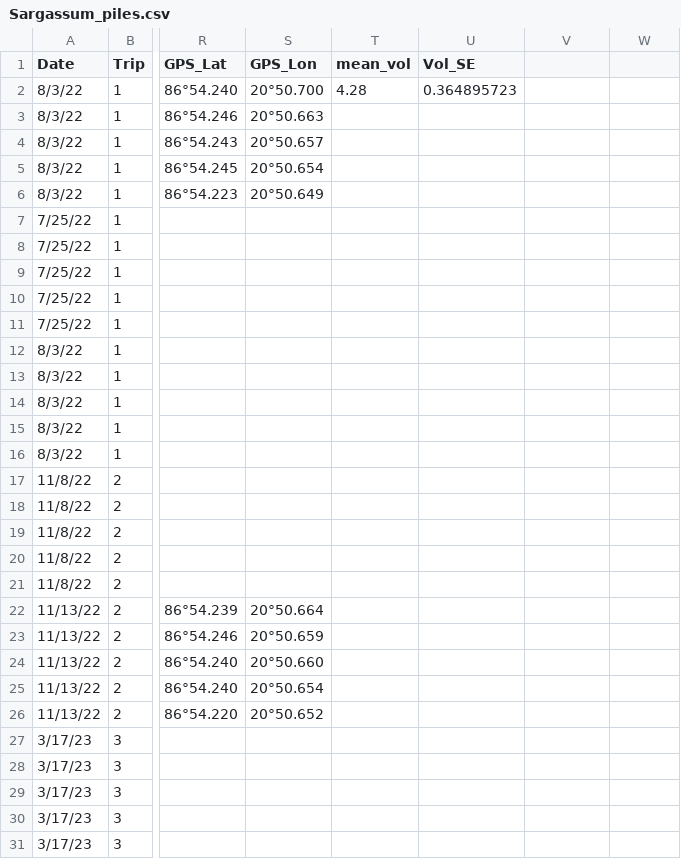
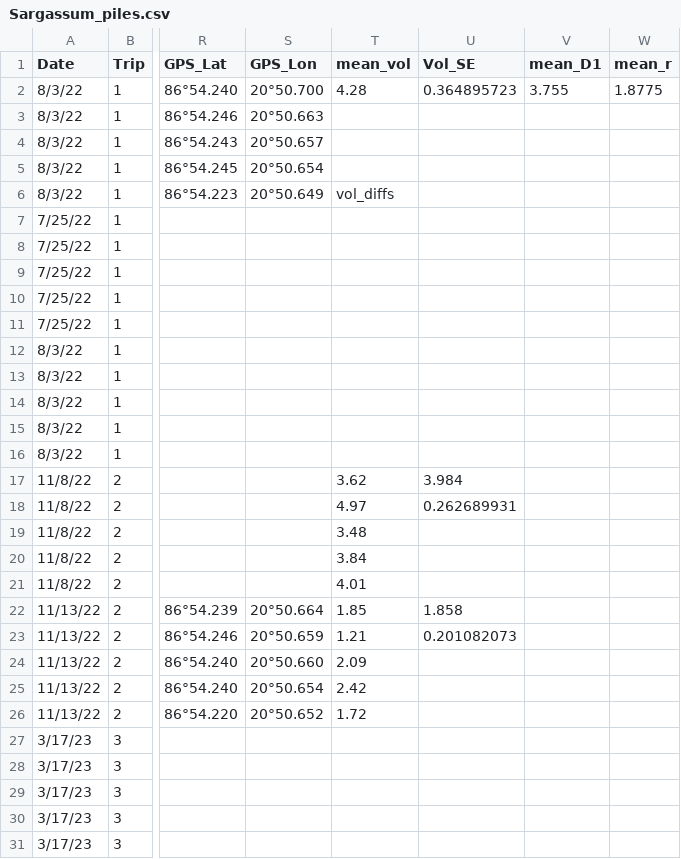
Before and after one commit to ricdesantiago/Sargasso_Subsidy, a CSV file: Sargassum_piles.csv, drawn as a sheet; only a part is shown, gaps mark what is left out; the diff names each change by its address in the sheet, - before the commit and + after, or states it on an @@ line.

```diff
--- a/Sargassum_piles.csv
+++ b/Sargassum_piles.csv
-V1: (empty)
+V1: mean_D1
-W1: (empty)
+W1: mean_r
-V2 (mean_D1): (empty)
+V2 (mean_D1): 3.755
-W2 (mean_r): (empty)
+W2 (mean_r): 1.8775
-T6 (mean_vol): (empty)
+T6 (mean_vol): vol_diffs
-T17 (mean_vol): (empty)
+T17 (mean_vol): 3.62
-U17 (Vol_SE): (empty)
+U17 (Vol_SE): 3.984
-T18 (mean_vol): (empty)
+T18 (mean_vol): 4.97
-U18 (Vol_SE): (empty)
+U18 (Vol_SE): 0.262689931
-T19 (mean_vol): (empty)
+T19 (mean_vol): 3.48
-T20 (mean_vol): (empty)
+T20 (mean_vol): 3.84
-T21 (mean_vol): (empty)
+T21 (mean_vol): 4.01
-T22 (mean_vol): (empty)
+T22 (mean_vol): 1.85
-U22 (Vol_SE): (empty)
+U22 (Vol_SE): 1.858
-T23 (mean_vol): (empty)
+T23 (mean_vol): 1.21
-U23 (Vol_SE): (empty)
+U23 (Vol_SE): 0.201082073
-T24 (mean_vol): (empty)
+T24 (mean_vol): 2.09
-T25 (mean_vol): (empty)
+T25 (mean_vol): 2.42
-T26 (mean_vol): (empty)
+T26 (mean_vol): 1.72
```
Also changed, not shown: Pitfalls.csv, Pitfalls1.csv, 15 other files.
